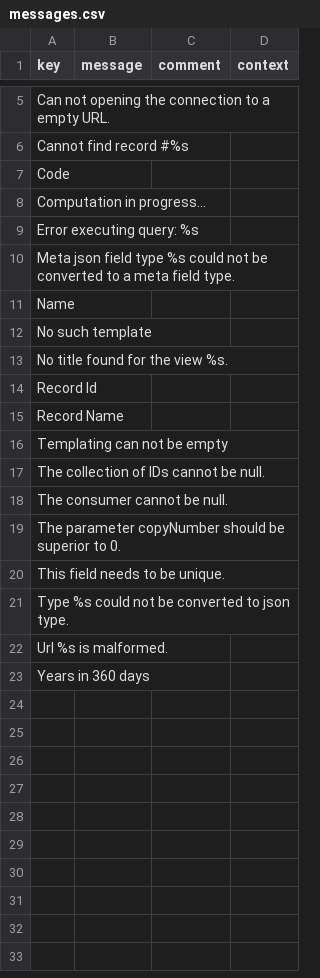
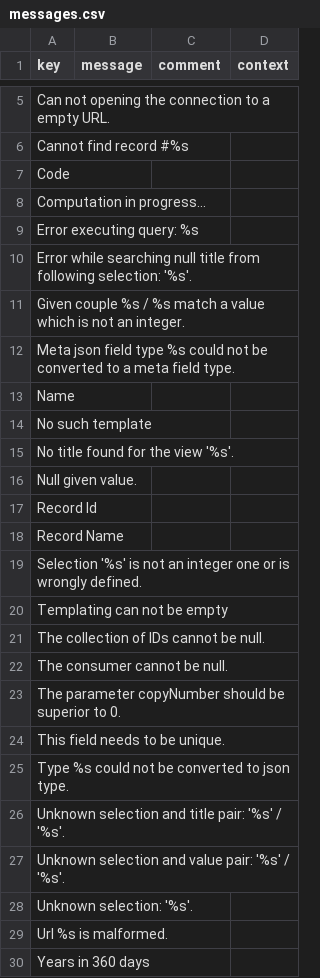
Before and after one commit to axelor/axelor-utils, a CSV file: src/main/resources/i18n/messages.csv, drawn as a sheet; only a part is shown, gaps mark what is left out.

```diff
--- a/src/main/resources/i18n/messages.csv
+++ b/src/main/resources/i18n/messages.csv
@@ -9,2 +9,4 @@
 "Error executing query: %s",,,
+"Error while searching null title from following selection: '%s'.",,,
+"Given couple %s / %s match a value which is not an integer.",,,
 "Meta json field type %s could not be converted to a meta field type.",,,
@@ -12,5 +14,7 @@
 "No such template",,,
-"No title found for the view %s.",,,
+"No title found for the view '%s'.",,,
+"Null given value.",,,
 "Record Id",,,
 "Record Name",,,
+"Selection '%s' is not an integer one or is wrongly defined.",,,
 "Templating can not be empty",,,
@@ -21,2 +25,5 @@
 "Type %s could not be converted to json type.",,,
+"Unknown selection and title pair: '%s' / '%s'.",,,
+"Unknown selection and value pair: '%s' / '%s'.",,,
+"Unknown selection: '%s'.",,,
 "Url %s is malformed.",,,
```
Also changed, not shown: src/main/resources/i18n/messages_de.csv, src/main/resources/i18n/messages_en.csv, 13 other files.
